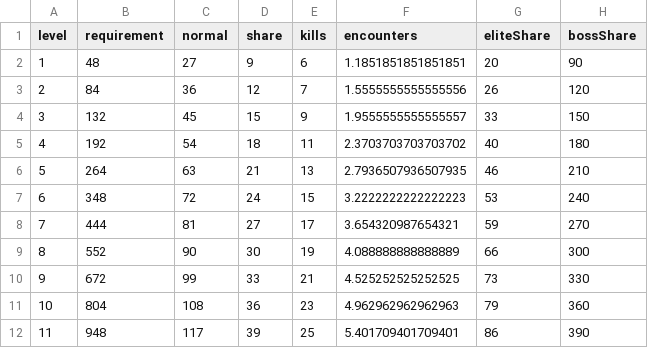
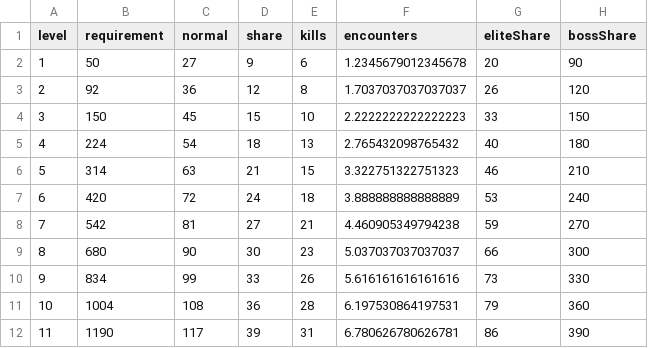
Before and after one commit to Horios/Emberwild, a CSV file: docs/progression-xp.csv, drawn as a sheet; only a part is shown; the diff covers the shown part only.

Commit message:
balance: progressively raise late-game level EXP requirements

```diff
--- a/docs/progression-xp.csv
+++ b/docs/progression-xp.csv
@@ -1,12 +1,12 @@
 level,requirement,normal,share,kills,encounters,eliteShare,bossShare
-1,48,27,9,6,1.1851851851851851,20,90
-2,84,36,12,7,1.5555555555555556,26,120
-3,132,45,15,9,1.9555555555555557,33,150
-4,192,54,18,11,2.3703703703703702,40,180
-5,264,63,21,13,2.7936507936507935,46,210
-6,348,72,24,15,3.2222222222222223,53,240
-7,444,81,27,17,3.654320987654321,59,270
-8,552,90,30,19,4.088888888888889,66,300
-9,672,99,33,21,4.525252525252525,73,330
-10,804,108,36,23,4.962962962962963,79,360
-11,948,117,39,25,5.401709401709401,86,390
+1,50,27,9,6,1.2345679012345678,20,90
+2,92,36,12,8,1.7037037037037037,26,120
+3,150,45,15,10,2.2222222222222223,33,150
+4,224,54,18,13,2.765432098765432,40,180
+5,314,63,21,15,3.322751322751323,46,210
+6,420,72,24,18,3.888888888888889,53,240
+7,542,81,27,21,4.460905349794238,59,270
+8,680,90,30,23,5.037037037037037,66,300
+9,834,99,33,26,5.616161616161616,73,330
+10,1004,108,36,28,6.197530864197531,79,360
+11,1190,117,39,31,6.780626780626781,86,390
```
Also changed, not shown: 144 edited cells elsewhere in this file, 4 other files.
